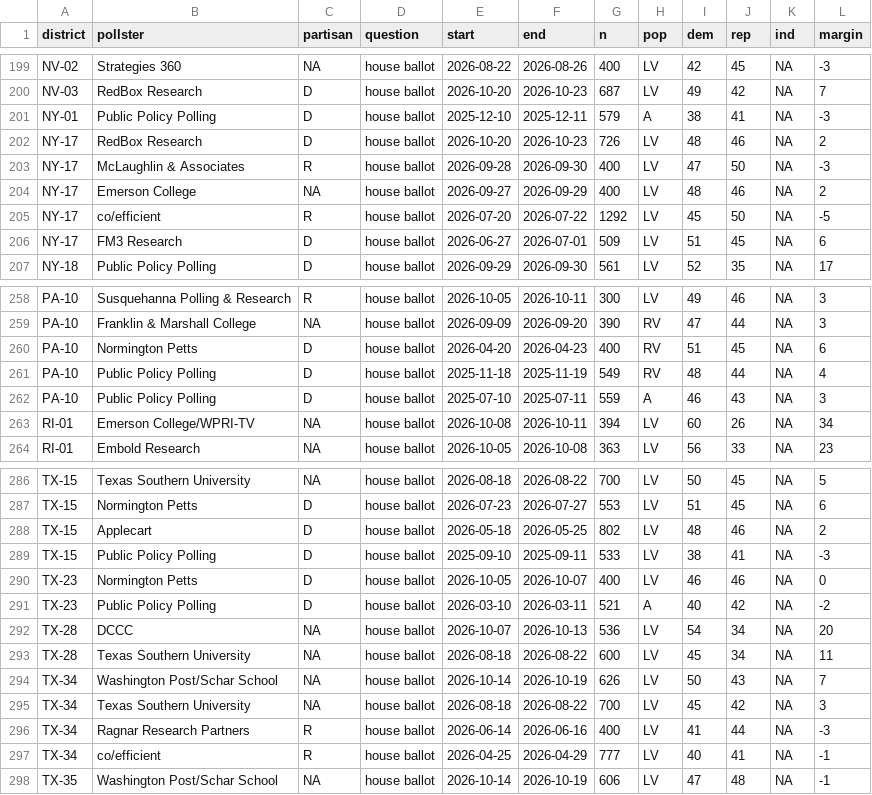
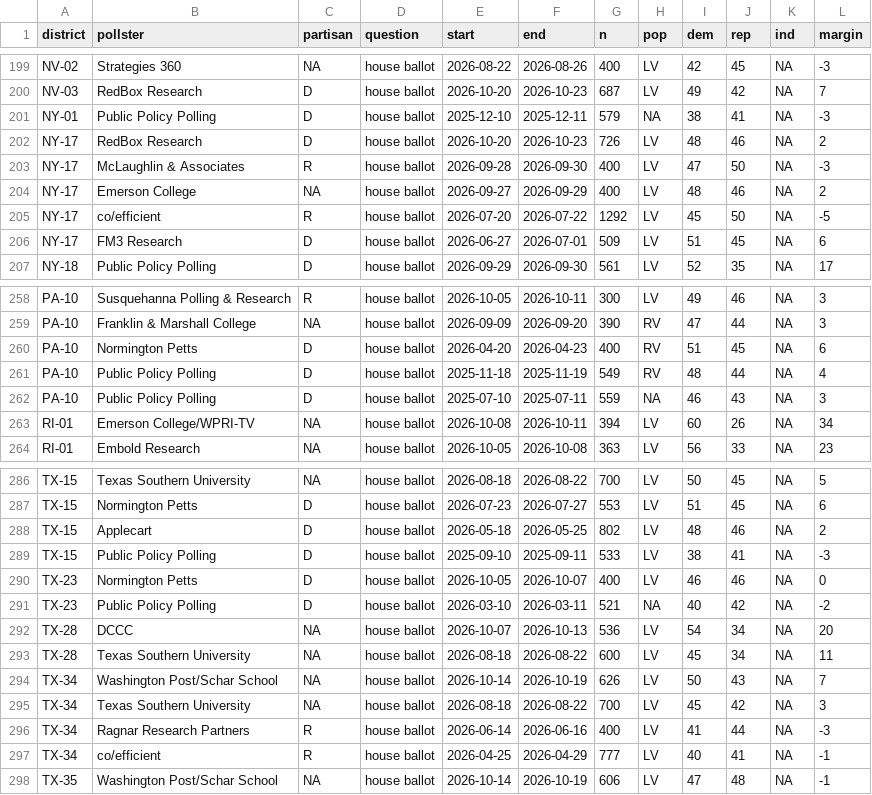
Before and after one commit to JuanMiguel01/pronostico-intermedias-2026, a CSV file: data/frozen/polls_house.csv, drawn as a sheet; only a part is shown, gaps mark what is left out; the diff covers the shown part only.

```diff
--- a/data/frozen/polls_house.csv
+++ b/data/frozen/polls_house.csv
@@ -200,3 +200,3 @@ NV-02,Strategies 360,NA,house ballot,2026-08-22,2026-08-26,400,LV,42,45,NA,-3
 NV-03,RedBox Research,D,house ballot,2026-10-20,2026-10-23,687,LV,49,42,NA,7
-NY-01,Public Policy Polling,D,house ballot,2025-12-10,2025-12-11,579,A,38,41,NA,-3
+NY-01,Public Policy Polling,D,house ballot,2025-12-10,2025-12-11,579,NA,38,41,NA,-3
 NY-17,RedBox Research,D,house ballot,2026-10-20,2026-10-23,726,LV,48,46,NA,2
@@ -261,3 +261,3 @@ PA-10,Normington Petts,D,house ballot,2026-04-20,2026-04-23,400,RV,51,45,NA,6
 PA-10,Public Policy Polling,D,house ballot,2025-11-18,2025-11-19,549,RV,48,44,NA,4
-PA-10,Public Policy Polling,D,house ballot,2025-07-10,2025-07-11,559,A,46,43,NA,3
+PA-10,Public Policy Polling,D,house ballot,2025-07-10,2025-07-11,559,NA,46,43,NA,3
 RI-01,Emerson College/WPRI-TV,NA,house ballot,2026-10-08,2026-10-11,394,LV,60,26,NA,34
@@ -290,3 +290,3 @@ TX-15,Public Policy Polling,D,house ballot,2025-09-10,2025-09-11,533,LV,38,41,NA
 TX-23,Normington Petts,D,house ballot,2026-10-05,2026-10-07,400,LV,46,46,NA,0
-TX-23,Public Policy Polling,D,house ballot,2026-03-10,2026-03-11,521,A,40,42,NA,-2
+TX-23,Public Policy Polling,D,house ballot,2026-03-10,2026-03-11,521,NA,40,42,NA,-2
 TX-28,DCCC,NA,house ballot,2026-10-07,2026-10-13,536,LV,54,34,NA,20
```
Also changed, not shown: 19 edited cells elsewhere in this file, data/frozen/districts.csv, data/frozen/polls_generic.csv, 26 other files.
